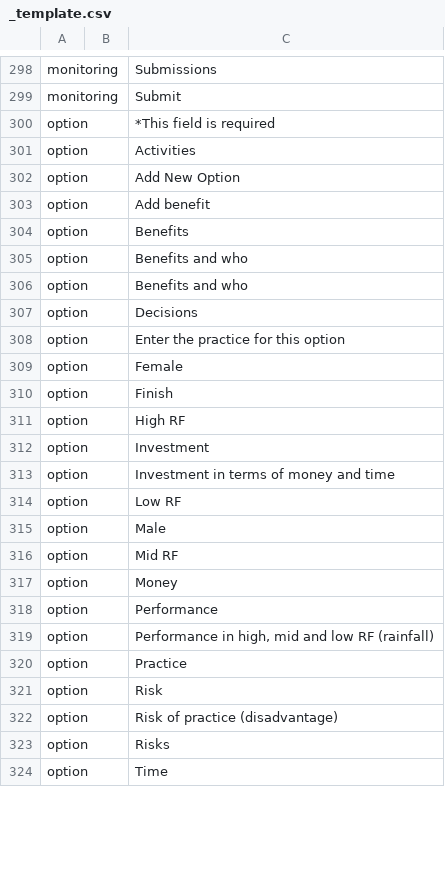
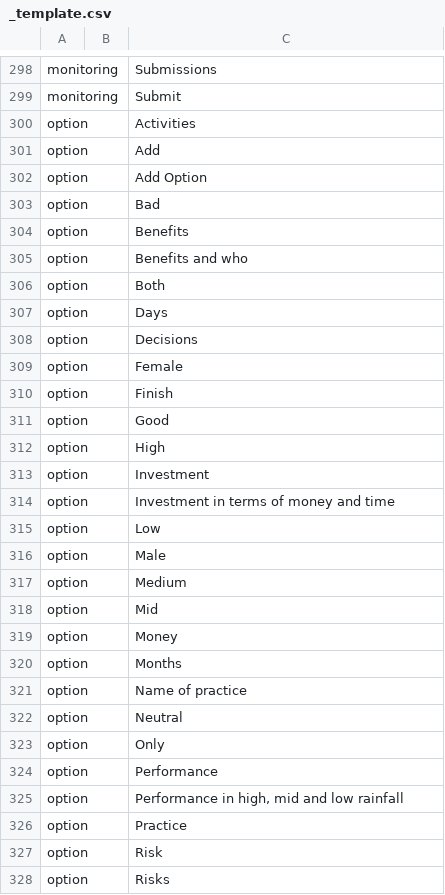
Before and after one commit to e-picsa/picsa-apps, a CSV file: libs/i18n/templates/_template.csv, drawn as a sheet; only a part is shown, gaps mark what is left out; the shorter side is filled out with more unchanged rows; removed rows and columns are numbered as before the commit, all else as after; the diff covers the shown part only; the diff names each change by its address in the sheet, - before the commit and + after, or states it on an @@ line.

Commit message:
chore: update translations

```diff
--- a/libs/i18n/templates/_template.csv
+++ b/libs/i18n/templates/_template.csv
-row 300: option |  | *This field is required
+row 301: option |  | Add
-C302: Add New Option
+C302: Add Option
-C303: Add benefit
+C303: Bad
-C306: Benefits and who
+C306: Both
+row 307: option |  | Days
-row 308: option |  | Enter the practice for this option
+row 311: option |  | Good
-C312: High RF
+C312: High
-C315: Low RF
+C315: Low
+row 317: option |  | Medium
-C318: Mid RF
+C318: Mid
+row 320: option |  | Months
+row 321: option |  | Name of practice
+row 322: option |  | Neutral
+row 323: option |  | Only
-C325: Performance in high, mid and low RF (rainfall)
+C325: Performance in high, mid and low rainfall
-row 322: option |  | Risk of practice (disadvantage)
```
Also changed, not shown: 6 added rows and 2 removed rows elsewhere in this file, 7 other files.
